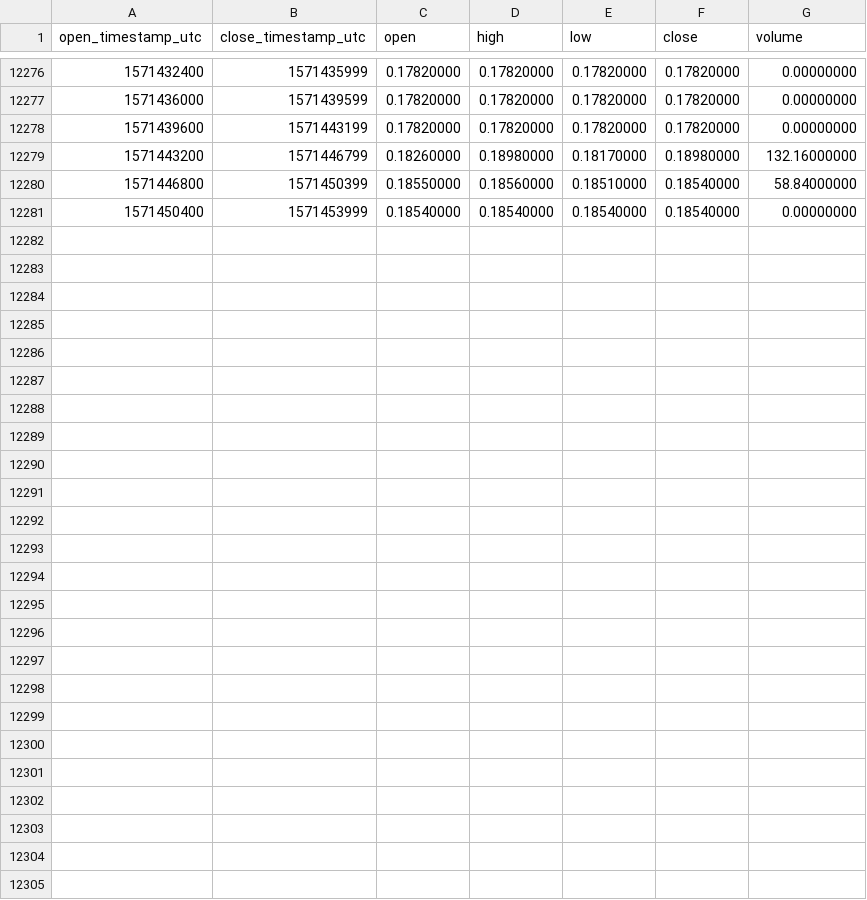
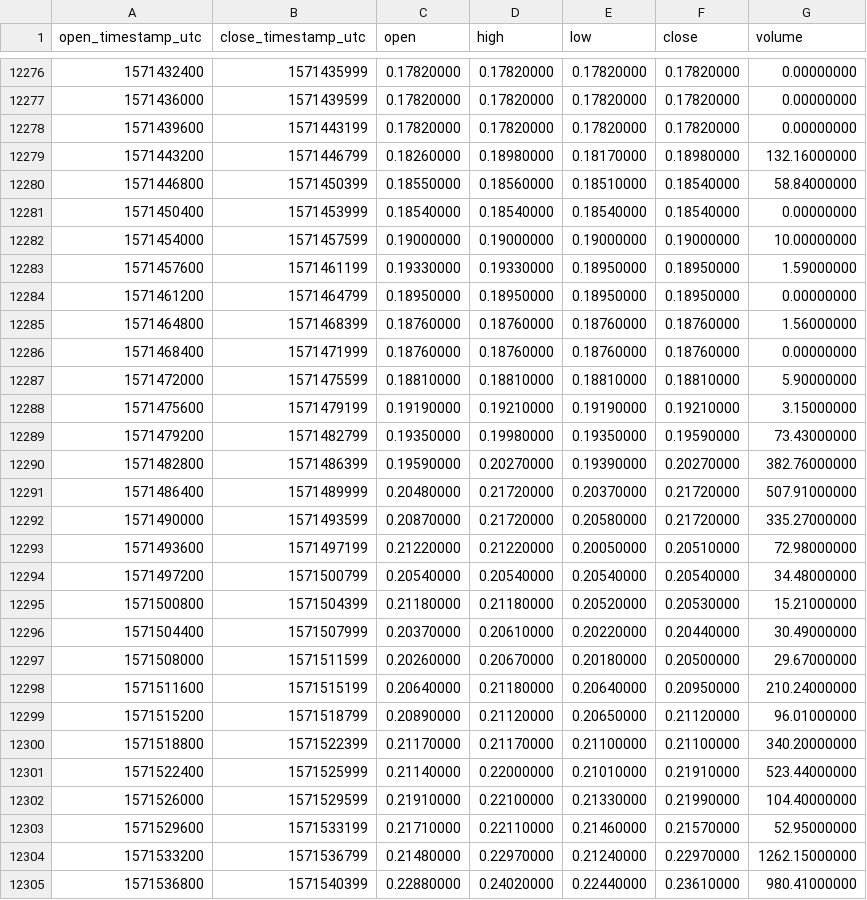
Before and after one commit to cryptobigbro/binance-ZENBNB, a CSV file: binance-ZENBNB-1h.csv, drawn as a sheet; only a part is shown, gaps mark what is left out.

Commit message:
Update OHLCV data.

```diff
--- a/binance-ZENBNB-1h.csv
+++ b/binance-ZENBNB-1h.csv
@@ -12281 +12281,25 @@ open_timestamp_utc,close_timestamp_utc,open,high,low,close,volume
 1571450400,1571453999,0.18540000,0.18540000,0.18540000,0.18540000,0.00000000
+1571454000,1571457599,0.19000000,0.19000000,0.19000000,0.19000000,10.00000000
+1571457600,1571461199,0.19330000,0.19330000,0.18950000,0.18950000,1.59000000
+1571461200,1571464799,0.18950000,0.18950000,0.18950000,0.18950000,0.00000000
+1571464800,1571468399,0.18760000,0.18760000,0.18760000,0.18760000,1.56000000
+1571468400,1571471999,0.18760000,0.18760000,0.18760000,0.18760000,0.00000000
+1571472000,1571475599,0.18810000,0.18810000,0.18810000,0.18810000,5.90000000
+1571475600,1571479199,0.19190000,0.19210000,0.19190000,0.19210000,3.15000000
+1571479200,1571482799,0.19350000,0.19980000,0.19350000,0.19590000,73.43000000
+1571482800,1571486399,0.19590000,0.20270000,0.19390000,0.20270000,382.76000000
+1571486400,1571489999,0.20480000,0.21720000,0.20370000,0.21720000,507.91000000
+1571490000,1571493599,0.20870000,0.21720000,0.20580000,0.21720000,335.27000000
+1571493600,1571497199,0.21220000,0.21220000,0.20050000,0.20510000,72.98000000
+1571497200,1571500799,0.20540000,0.20540000,0.20540000,0.20540000,34.48000000
+1571500800,1571504399,0.21180000,0.21180000,0.20520000,0.20530000,15.21000000
+1571504400,1571507999,0.20370000,0.20610000,0.20220000,0.20440000,30.49000000
+1571508000,1571511599,0.20260000,0.20670000,0.20180000,0.20500000,29.67000000
+1571511600,1571515199,0.20640000,0.21180000,0.20640000,0.20950000,210.24000000
+1571515200,1571518799,0.20890000,0.21120000,0.20650000,0.21120000,96.01000000
+1571518800,1571522399,0.21170000,0.21170000,0.21100000,0.21100000,340.20000000
+1571522400,1571525999,0.21140000,0.22000000,0.21010000,0.21910000,523.44000000
+1571526000,1571529599,0.21910000,0.22100000,0.21330000,0.21990000,104.40000000
+1571529600,1571533199,0.21710000,0.22110000,0.21460000,0.21570000,52.95000000
+1571533200,1571536799,0.21480000,0.22970000,0.21240000,0.22970000,1262.15000000
+1571536800,1571540399,0.22880000,0.24020000,0.22440000,0.23610000,980.41000000
```
Also changed, not shown: binance-ZENBNB-1d.csv.
